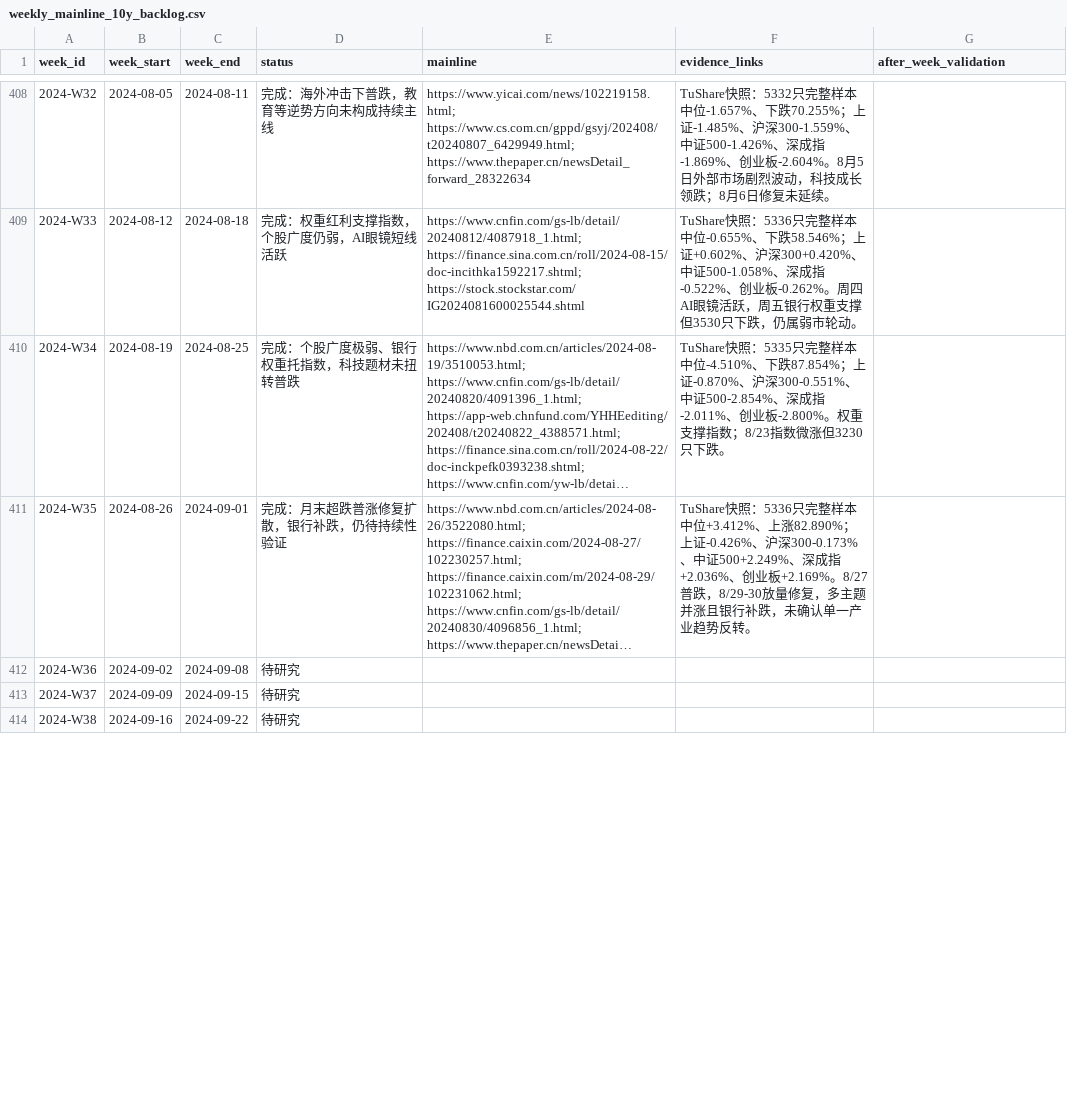
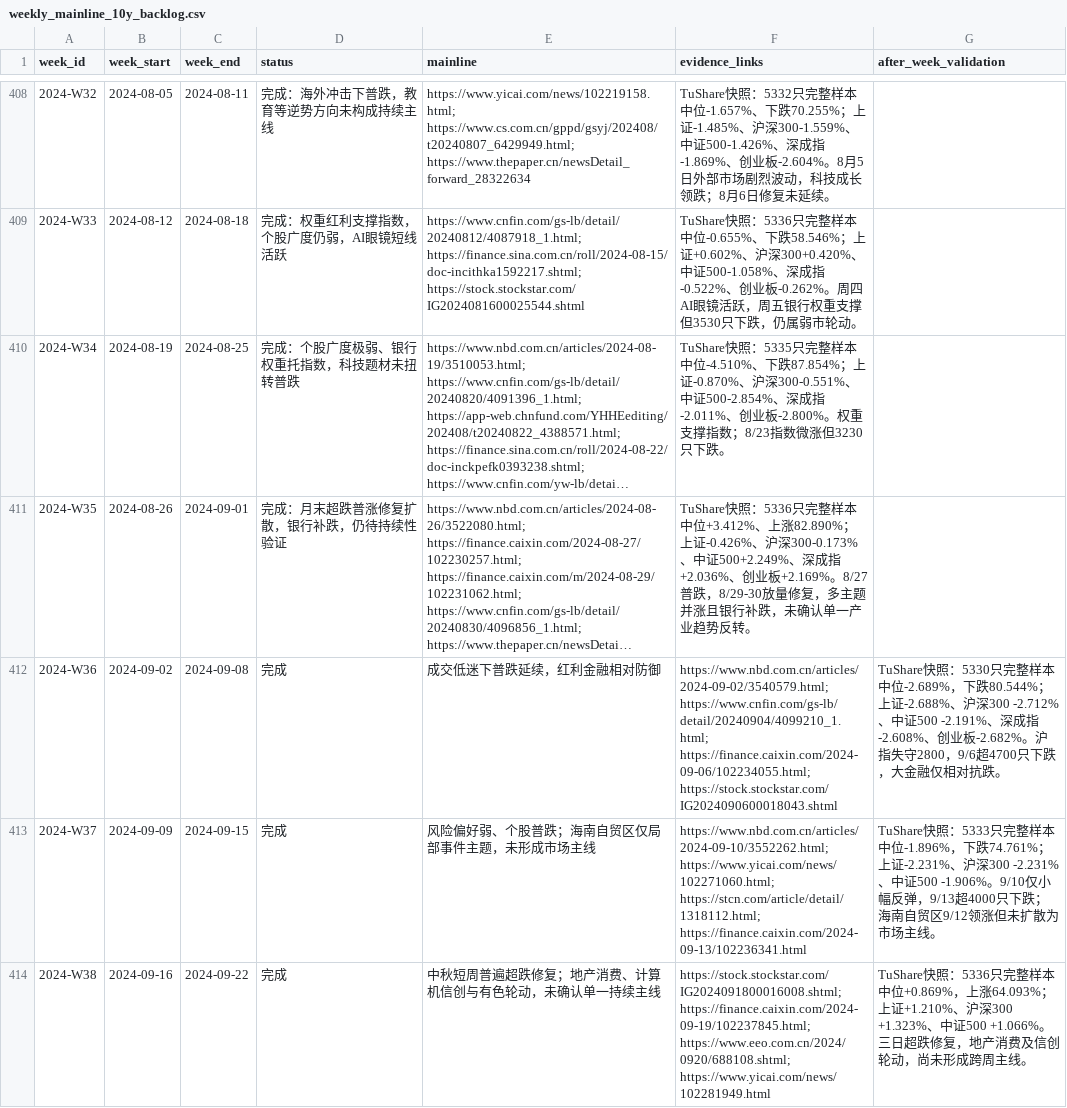
Before and after one commit to seacy19/WJ-, a CSV file: ww_research_results/weekly_mainline_10y_backlog.csv, drawn as a sheet; only a part is shown, gaps mark what is left out; long unchanged cells end in …; the diff covers the shown part only; the diff names each change by its address in the sheet, - before the commit and + after, or states it on an @@ line.

Commit message:
Add weekly mainline reports through 2024-W40

```diff
--- a/ww_research_results/weekly_mainline_10y_backlog.csv
+++ b/ww_research_results/weekly_mainline_10y_backlog.csv
-D412:D414 (status): 待研究
+D412:D414 (status): 完成
-E412 (mainline): (empty)
+E412 (mainline): 成交低迷下普跌延续，红利金融相对防御
-F412 (evidence_links): (empty)
+F412 (evidence_links): https://www.nbd.com.cn/articles/2024-09-02/3540579.html; https://www.cnfin.com/gs-lb/detail/20240904/4099210_1.html; https://finance.caixin.com/2024-09-06/102234055.html; https://stock.stockstar.com/IG2024090600018043.shtml
-G412 (after_week_validation): (empty)
+G412 (after_week_validation): TuShare快照：5330只完整样本中位-2.689%，下跌80.544%；上证-2.688%、沪深300 -2.712%、中证500 -2.191%、深成指-2.608%、创业板-2.682%。沪指失守2800，9/6超4700只下跌，大金融仅相对抗跌。
-E413 (mainline): (empty)
+E413 (mainline): 风险偏好弱、个股普跌；海南自贸区仅局部事件主题，未形成市场主线
-F413 (evidence_links): (empty)
+F413 (evidence_links): https://www.nbd.com.cn/articles/2024-09-10/3552262.html; https://www.yicai.com/news/102271060.html; https://stcn.com/article/detail/1318112.html; https://finance.caixin.com/2024-09-13/102236341.html
-G413 (after_week_validation): (empty)
+G413 (after_week_validation): TuShare快照：5333只完整样本中位-1.896%，下跌74.761%；上证-2.231%、沪深300 -2.231%、中证500 -1.906%。9/10仅小幅反弹，9/13超4000只下跌；海南自贸区9/12领涨但未扩散为市场主线。
-E414 (mainline): (empty)
+E414 (mainline): 中秋短周普遍超跌修复；地产消费、计算机信创与有色轮动，未确认单一持续主线
-F414 (evidence_links): (empty)
+F414 (evidence_links): https://stock.stockstar.com/IG2024091800016008.shtml; https://finance.caixin.com/2024-09-19/102237845.html; https://www.eeo.com.cn/2024/0920/688108.shtml; https://www.yicai.com/news/102281949.html
-G414 (after_week_validation): (empty)
+G414 (after_week_validation): TuShare快照：5336只完整样本中位+0.869%，上涨64.093%；上证+1.210%、沪深300 +1.323%、中证500 +1.066%。三日超跌修复，地产消费及信创轮动，尚未形成跨周主线。
```
Also changed, not shown: 9 edited cells elsewhere in this file, 12 other files.
